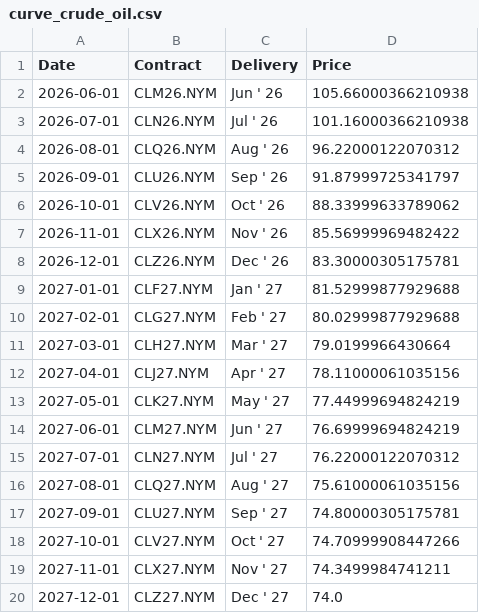
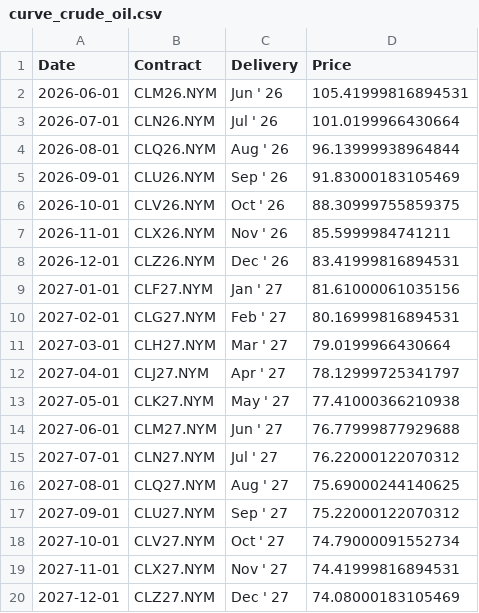
Before and after one commit to aethrixdev/cross_market_dashboard, a CSV file: data/processed/futures_curves/curve_crude_oil.csv, drawn as a sheet.

```diff
--- a/data/processed/futures_curves/curve_crude_oil.csv
+++ b/data/processed/futures_curves/curve_crude_oil.csv
@@ -1,20 +1,20 @@
 Date,Contract,Delivery,Price
-2026-06-01,CLM26.NYM,Jun ' 26,105.66000366210938
-2026-07-01,CLN26.NYM,Jul ' 26,101.16000366210938
-2026-08-01,CLQ26.NYM,Aug ' 26,96.22000122070312
-2026-09-01,CLU26.NYM,Sep ' 26,91.87999725341797
-2026-10-01,CLV26.NYM,Oct ' 26,88.33999633789062
-2026-11-01,CLX26.NYM,Nov ' 26,85.56999969482422
-2026-12-01,CLZ26.NYM,Dec ' 26,83.30000305175781
-2027-01-01,CLF27.NYM,Jan ' 27,81.52999877929688
-2027-02-01,CLG27.NYM,Feb ' 27,80.02999877929688
+2026-06-01,CLM26.NYM,Jun ' 26,105.41999816894531
+2026-07-01,CLN26.NYM,Jul ' 26,101.0199966430664
+2026-08-01,CLQ26.NYM,Aug ' 26,96.13999938964844
+2026-09-01,CLU26.NYM,Sep ' 26,91.83000183105469
+2026-10-01,CLV26.NYM,Oct ' 26,88.30999755859375
+2026-11-01,CLX26.NYM,Nov ' 26,85.5999984741211
+2026-12-01,CLZ26.NYM,Dec ' 26,83.41999816894531
+2027-01-01,CLF27.NYM,Jan ' 27,81.61000061035156
+2027-02-01,CLG27.NYM,Feb ' 27,80.16999816894531
 2027-03-01,CLH27.NYM,Mar ' 27,79.0199966430664
-2027-04-01,CLJ27.NYM,Apr ' 27,78.11000061035156
-2027-05-01,CLK27.NYM,May ' 27,77.44999694824219
-2027-06-01,CLM27.NYM,Jun ' 27,76.69999694824219
+2027-04-01,CLJ27.NYM,Apr ' 27,78.12999725341797
+2027-05-01,CLK27.NYM,May ' 27,77.41000366210938
+2027-06-01,CLM27.NYM,Jun ' 27,76.77999877929688
 2027-07-01,CLN27.NYM,Jul ' 27,76.22000122070312
-2027-08-01,CLQ27.NYM,Aug ' 27,75.61000061035156
-2027-09-01,CLU27.NYM,Sep ' 27,74.80000305175781
-2027-10-01,CLV27.NYM,Oct ' 27,74.70999908447266
-2027-11-01,CLX27.NYM,Nov ' 27,74.3499984741211
-2027-12-01,CLZ27.NYM,Dec ' 27,74.0
+2027-08-01,CLQ27.NYM,Aug ' 27,75.69000244140625
+2027-09-01,CLU27.NYM,Sep ' 27,75.22000122070312
+2027-10-01,CLV27.NYM,Oct ' 27,74.79000091552734
+2027-11-01,CLX27.NYM,Nov ' 27,74.41999816894531
+2027-12-01,CLZ27.NYM,Dec ' 27,74.08000183105469
```
Also changed, not shown: data/processed/futures_curves/curve_gold.csv, data/processed/futures_curves/curve_natural_gas.csv, 19 other files.
